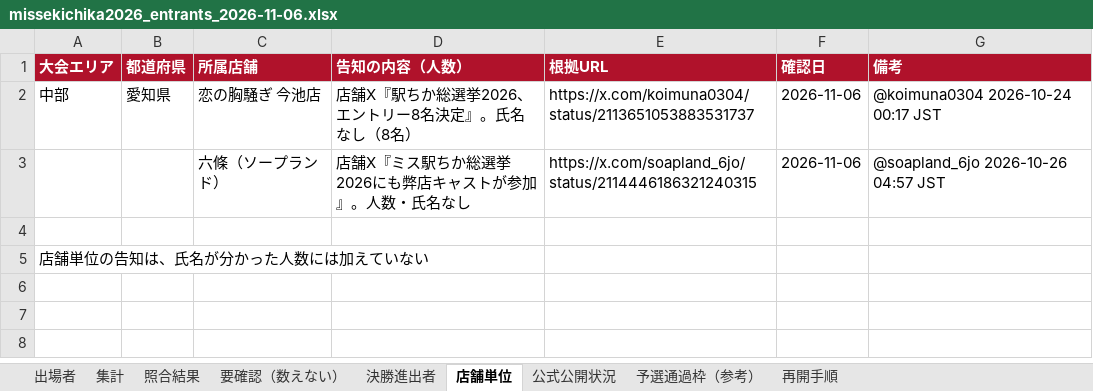
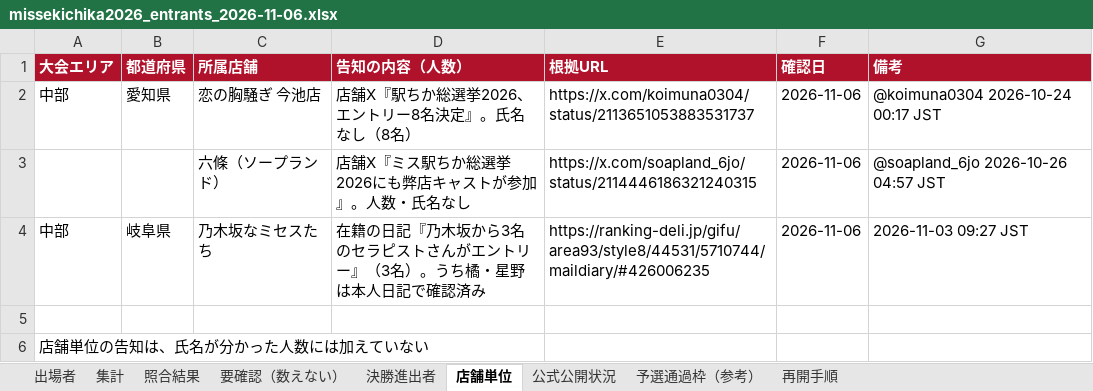
Before and after one commit to 33shuhei-dev/name-missheaven-2026-map, an Excel workbook: research/missekichika-2026/missekichika2026_entrants_2026-11-06.xlsx, sheet 店舗単位, drawn as a sheet; values as stored, in another font and other column widths than the file's, no borders; the diff names each change by its address in the sheet, - before the commit and + after, or states it on an @@ line.

```diff
--- a/research/missekichika-2026/missekichika2026_entrants_2026-11-06.xlsx (sheet 店舗単位)
+++ b/research/missekichika-2026/missekichika2026_entrants_2026-11-06.xlsx (sheet 店舗単位)
+row 4: 中部 | 岐阜県 | 乃木坂なミセスたち | 在籍の日記『乃木坂から3名のセラピストさんがエントリー』（3名）。うち橘・星野は本人日記で確認済み | https://ranking-deli.jp/gifu/area93/style8/44531/5710744/maildiary/#426006235 | 2026-11-06 | 2026-11-03 09:27 JST
```
Also changed, not shown: sheet 出場者, sheet 照合結果, sheet 要確認（数えない）, sheet 集計, 1 other file.
